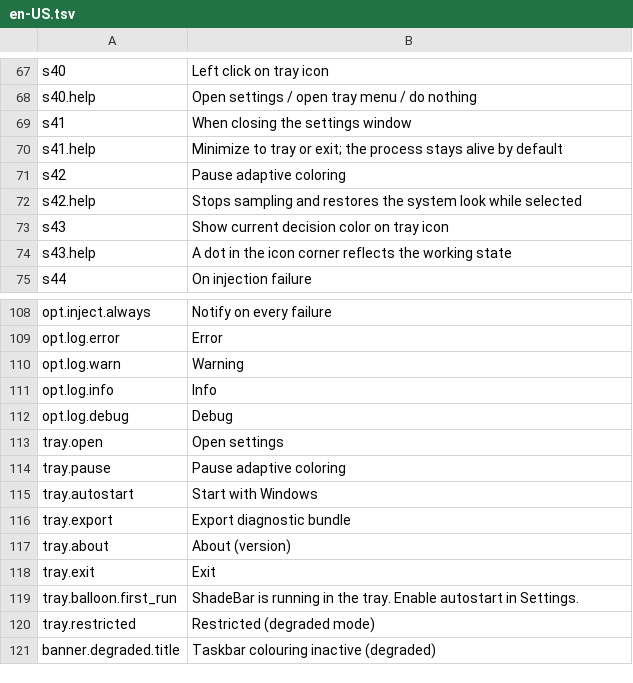
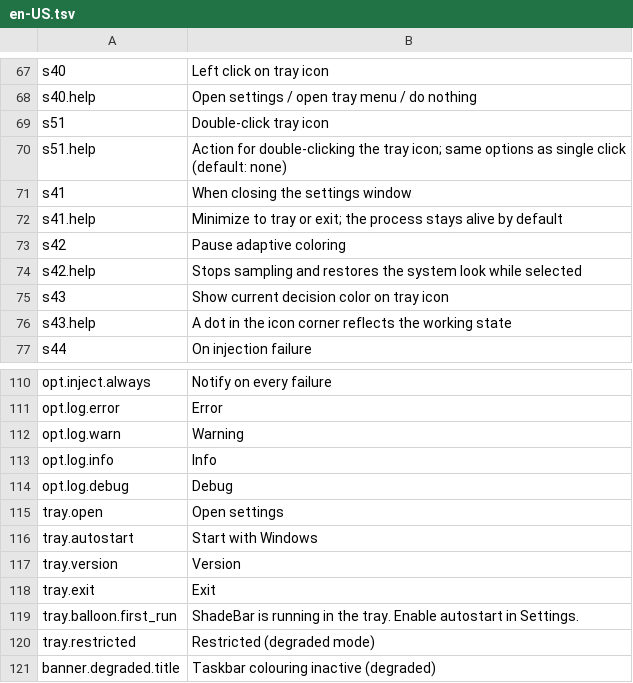
Before and after one commit to Yi-One1/ShadeBar, a TSV file: resources/lang/en-US.tsv, drawn as a sheet; only a part is shown, gaps mark what is left out; removed rows and columns are numbered as before the commit, all else as after; the diff names each change by its address in the sheet, - before the commit and + after, or states it on an @@ line.

```diff
--- a/resources/lang/en-US.tsv
+++ b/resources/lang/en-US.tsv
+row 69: s51 | Double-click tray icon
+row 70: s51.help | Action for double-clicking the tray icon; same options as single click (default: none)
-row 114: tray.pause | Pause adaptive coloring
-row 116: tray.export | Export diagnostic bundle
-row 117: tray.about | About (version)
+row 117: tray.version | Version
```
Also changed, not shown: resources/lang/zh-CN.tsv, 6 other files.
